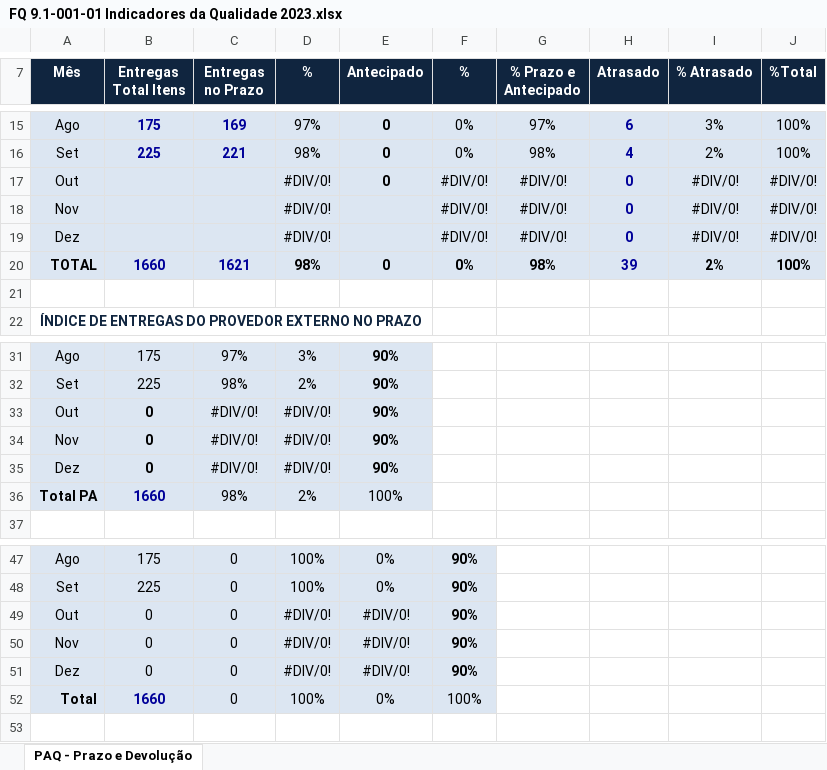
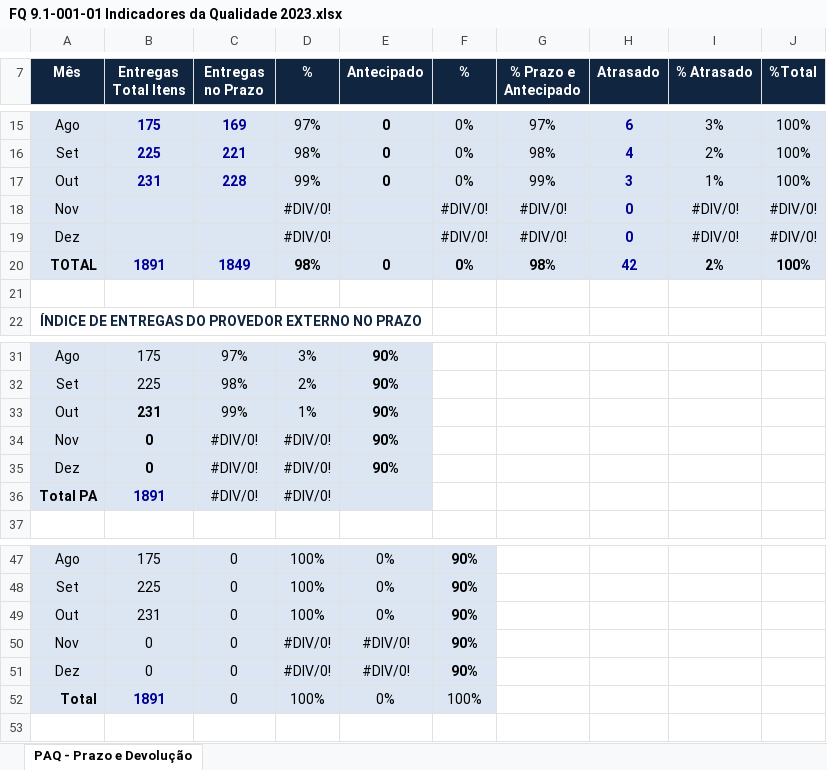
Before and after one commit to MatheusRiosBarcelos/Indicadores, an Excel workbook: FQ 9.1-001-01 Indicadores da Qualidade 2023.xlsx, sheet PAQ - Prazo e Devolução, drawn as a sheet; only a part is shown, gaps mark what is left out; values as stored, in another font and other column widths than the file's, no borders; charts and pictures not drawn; removed rows and columns are numbered as before the commit, all else as after; the diff names each change by its address in the sheet, - before the commit and + after, or states it on an @@ line.

```diff
--- a/FQ 9.1-001-01 Indicadores da Qualidade 2023.xlsx (sheet PAQ - Prazo e Devolução)
+++ b/FQ 9.1-001-01 Indicadores da Qualidade 2023.xlsx (sheet PAQ - Prazo e Devolução)
-row 17: Out |  |  | #DIV/0! | 0 | #DIV/0! | #DIV/0! | 0 | #DIV/0! | #DIV/0!
+row 17: Out | 231 | 228 | 99% | 0 | 0% | 99% | 3 | 1% | 100%
-B20 (Entregas Total Itens): 1660
+B20 (Entregas Total Itens): 1891
-C20 (Entregas no Prazo): 1621
+C20 (Entregas no Prazo): 1849
-H20 (Atrasado): 39
+H20 (Atrasado): 42
-B33 (Entregas Total Itens): 0
+B33 (Entregas Total Itens): 231
-C33 (Entregas no Prazo): #DIV/0!
+C33 (Entregas no Prazo): 99%
-D33 (%): #DIV/0!
+D33 (%): 1%
-row 36: Total PA | 1660 | 98% | 2% | 100%
+row 36: Total PA | 1891 | #DIV/0! | #DIV/0!
-B49 (Entregas Total Itens): 0
+B49 (Entregas Total Itens): 231
-D49 (%): #DIV/0!
+D49 (%): 100%
-E49 (Antecipado): #DIV/0!
+E49 (Antecipado): 0%
-B52 (Entregas Total Itens): 1660
+B52 (Entregas Total Itens): 1891
```
Also changed, not shown: charts or pictures, 3 other files.
